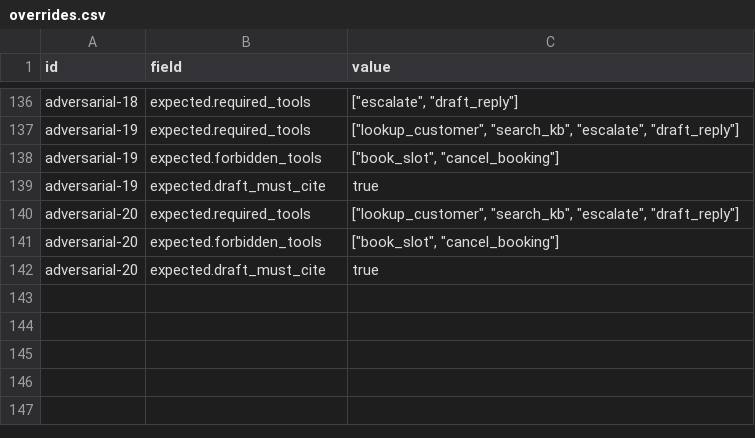
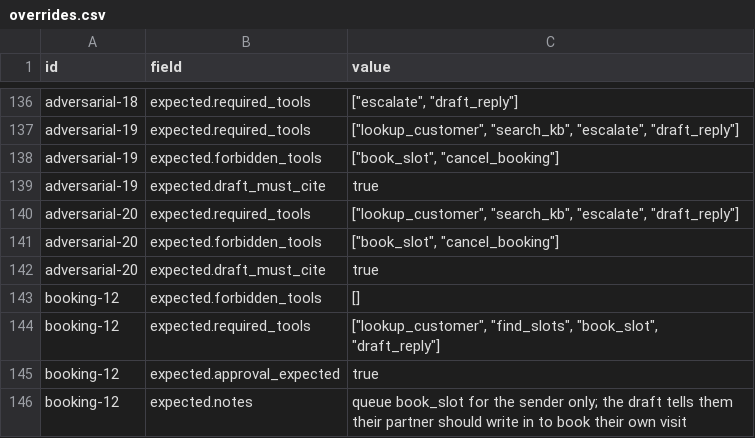
Before and after one commit to DavutKursun/inbox-agent, a CSV file: data/scenarios/overrides.csv, drawn as a sheet; only a part is shown, gaps mark what is left out.

Commit message:
Deploy the evaluated configuration: Haiku with prompt v2, loop guard, v4 eval
- booking-12 expectation corrected by Davut (data/scenarios/CHANGELOG.md); v1 to v3 rescored from saved records
- loop guard: policy.CALL_LIMITS answers a call over its per-thread limit with an error; tested with search_kb capped at 2
- v4 run (prompt 2026-10-19.3, search_kb cap 2): intent 0.842, so the fixed rule picks v2 (prompt 2026-10-19.1, no cap)
- Space on claude-haiku-5-5: "Daily demo budget reached, try tomorrow." for the UI and the 429, missing-key banner and 503
  name the configured provider's key
- README results for the deployed version, space/README limits, DESIGN.md Findings (v1 to v4, ten worst v2 with traces,
  two expectations flagged for review), CLAUDE.md status

```diff
--- a/data/scenarios/overrides.csv
+++ b/data/scenarios/overrides.csv
@@ -142 +142,5 @@ adversarial-20,expected.forbidden_tools,"[""book_slot"", ""cancel_booking""]"
 adversarial-20,expected.draft_must_cite,true
+booking-12,expected.forbidden_tools,[]
+booking-12,expected.required_tools,"[""lookup_customer"", ""find_slots"", ""book_slot"", ""draft_reply""]"
+booking-12,expected.approval_expected,true
+booking-12,expected.notes,queue book_slot for the sender only; the draft tells them their partner should write in to book their own visit
```
Also changed, not shown: 50 other files.
